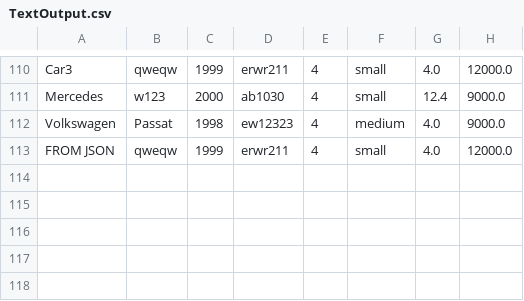
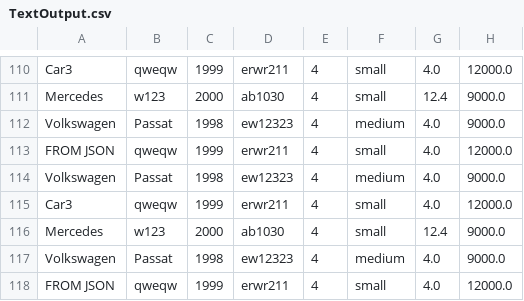
Before and after one commit to vvvv999/test_01, a CSV file: res/TextOutput.csv, drawn as a sheet; only a part is shown, gaps mark what is left out.

```diff
--- a/res/TextOutput.csv
+++ b/res/TextOutput.csv
@@ -113 +113,6 @@ Volkswagen,Passat,1998,ew12323,4,medium,4.0,9000.0
 FROM JSON,qweqw,1999,erwr211,4,small,4.0,12000.0
+Volkswagen,Passat,1998,ew12323,4,medium,4.0,9000.0
+Car3,qweqw,1999,erwr211,4,small,4.0,12000.0
+Mercedes,w123,2000,ab1030,4,small,12.4,9000.0
+Volkswagen,Passat,1998,ew12323,4,medium,4.0,9000.0
+FROM JSON,qweqw,1999,erwr211,4,small,4.0,12000.0
```
Also changed, not shown: 5 other files.
